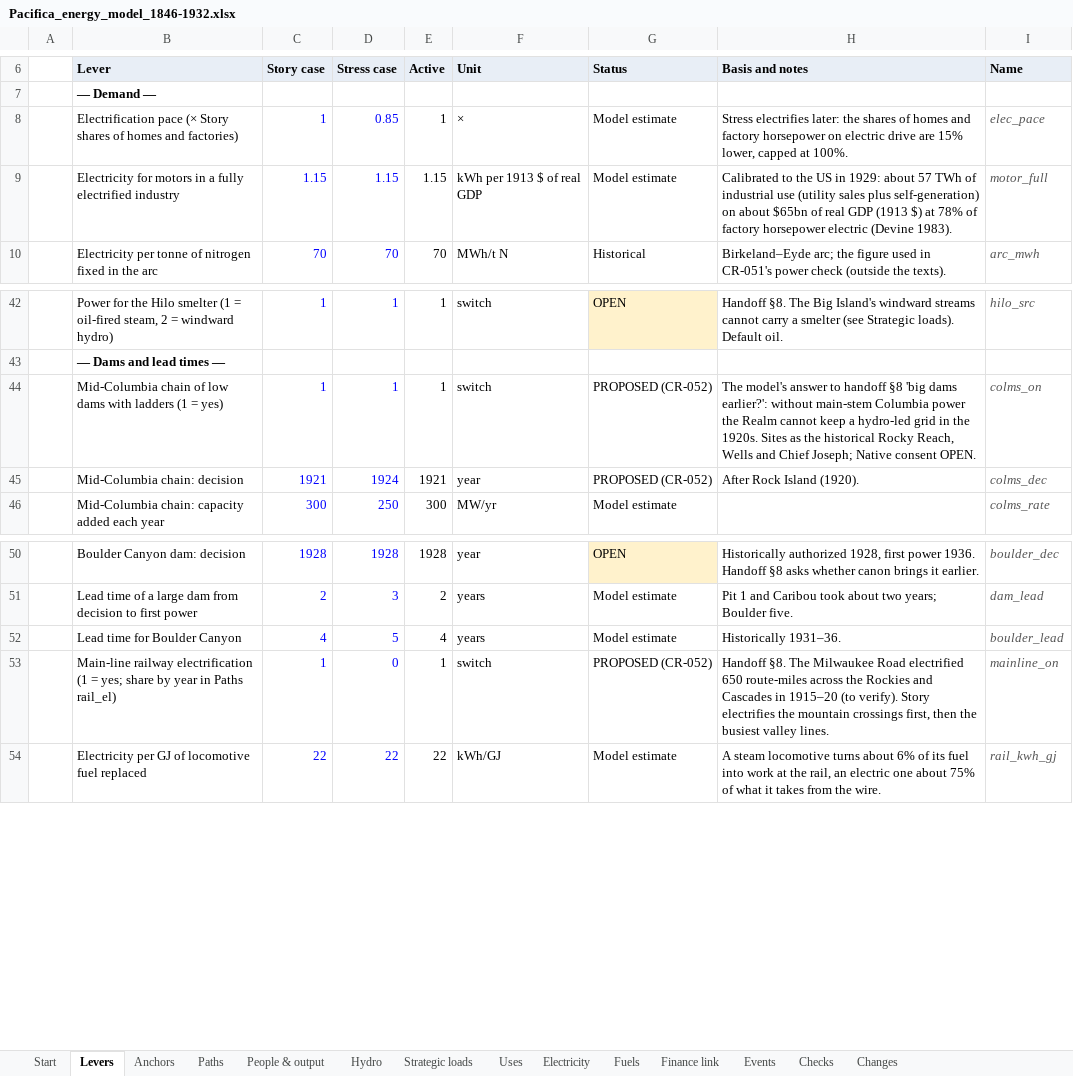
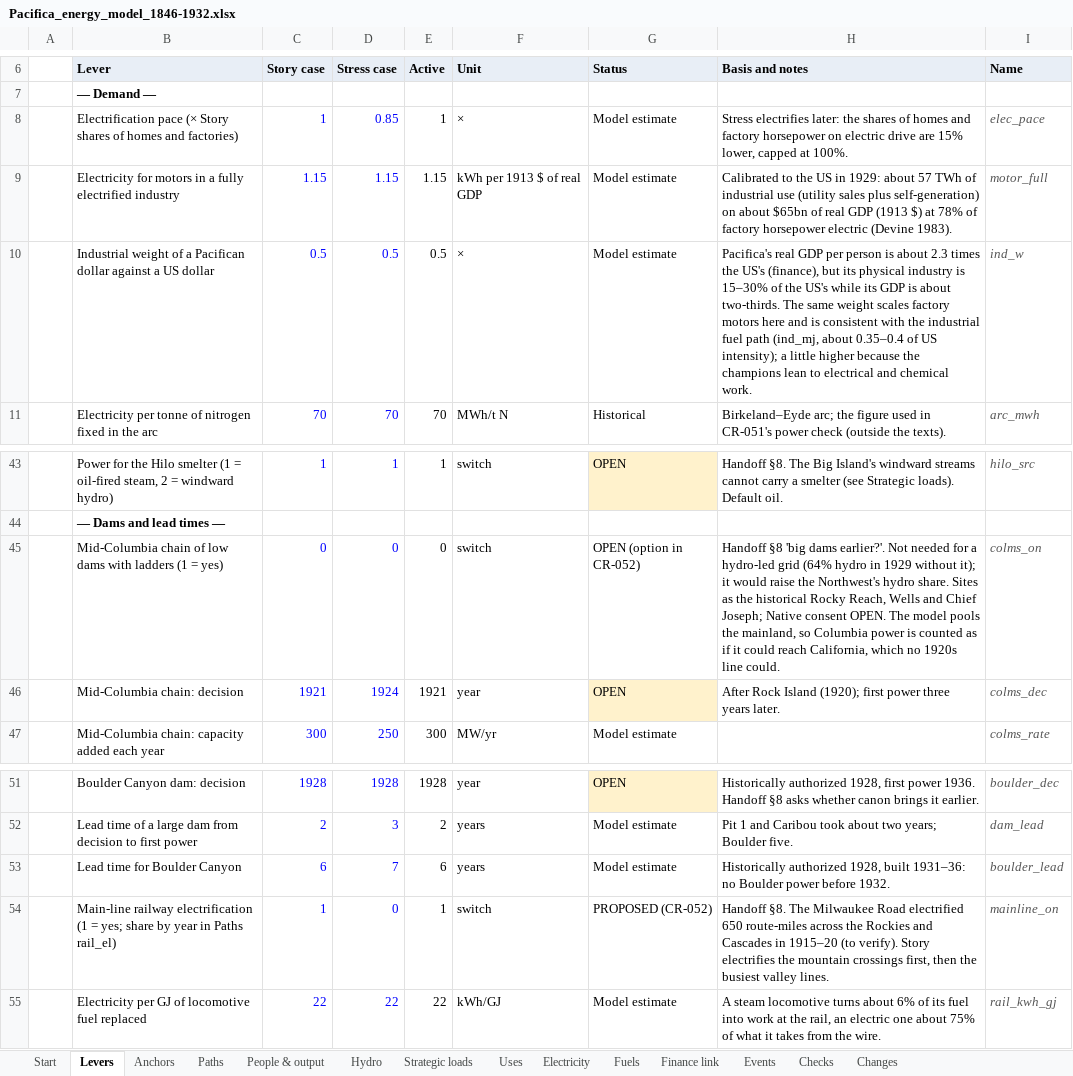
Before and after one commit to c-voelkle/pacifica, an Excel workbook: energy/Pacifica_energy_model_1846-1932.xlsx, sheet Levers, drawn as a sheet; only a part is shown, gaps mark what is left out; values as stored, in another font and other column widths than the file's, no borders; addresses are those after the commit; the diff names each change by its address in the sheet, - before the commit and + after, or states it on an @@ line.

```diff
--- a/energy/Pacifica_energy_model_1846-1932.xlsx (sheet Levers)
+++ b/energy/Pacifica_energy_model_1846-1932.xlsx (sheet Levers)
+row 10:  | Industrial weight of a Pacifican dollar against a US dollar | 0.5 | 0.5 | 0.5 | × | Model estimate | Pacifica's real GDP per person is about 2.3 times the US's (finance), but its physical industry is 15–30% of the US's while its GDP is about two-thirds. The same weight scales factory motors here and is consistent with the industrial fuel path (ind_mj, about 0.35–0.4 of US intensity); a little higher because the champions lean to electrical and chemical work. | ind_w
-C45 (Story case): 1
+C45 (Story case): 0
-D45 (Stress case): 1
+D45 (Stress case): 0
-E45 (Active): 1
+E45 (Active): 0
-G45 (Status): PROPOSED (CR-052)
+G45 (Status): OPEN (option in CR-052)
-H45 (Basis and notes): The model's answer to handoff §8 'big dams earlier?': without main-stem Columbia power the Realm cannot keep a hydro-led grid in the 1920s. Sites as the historical Rocky Reach, Wells and Chief Joseph; Native consent OPEN.
+H45 (Basis and notes): Handoff §8 'big dams earlier?'. Not needed for a hydro-led grid (64% hydro in 1929 without it); it would raise the Northwest's hydro share. Sites as the historical Rocky Reach, Wells and Chief Joseph; Native consent OPEN. The model pools the mainland, so Columbia power is counted as if it could reach California, which no 1920s line could.
-G46 (Status): PROPOSED (CR-052)
+G46 (Status): OPEN
-G46 fill: none
+G46 fill: #FFF2CC
-H46 (Basis and notes): After Rock Island (1920).
+H46 (Basis and notes): After Rock Island (1920); first power three years later.
-C53 (Story case): 4
+C53 (Story case): 6
-D53 (Stress case): 5
+D53 (Stress case): 7
-E53 (Active): 4
+E53 (Active): 6
-H53 (Basis and notes): Historically 1931–36.
+H53 (Basis and notes): Historically authorized 1928, built 1931–36: no Boulder power before 1932.
```
Also changed, not shown: sheet Fuels, sheet Electricity, sheet Finance link, sheet Uses, sheet Start, sheet Hydro, 5 more sheets, formulas that keep their value, 6 other files.
